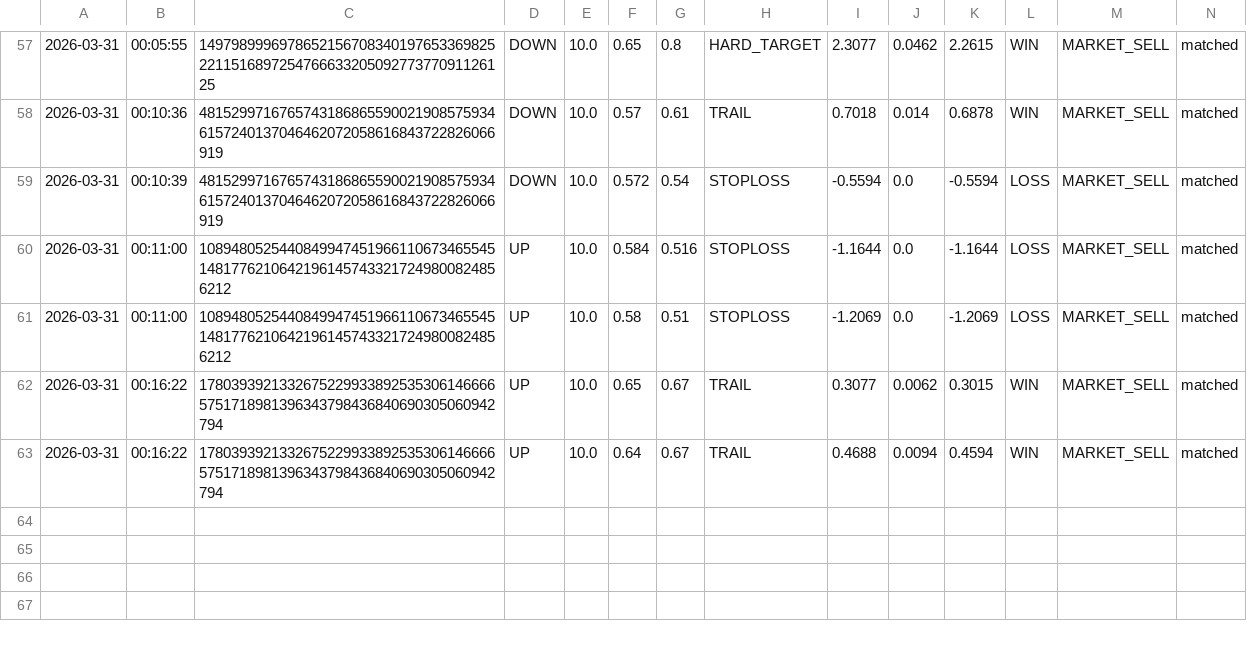
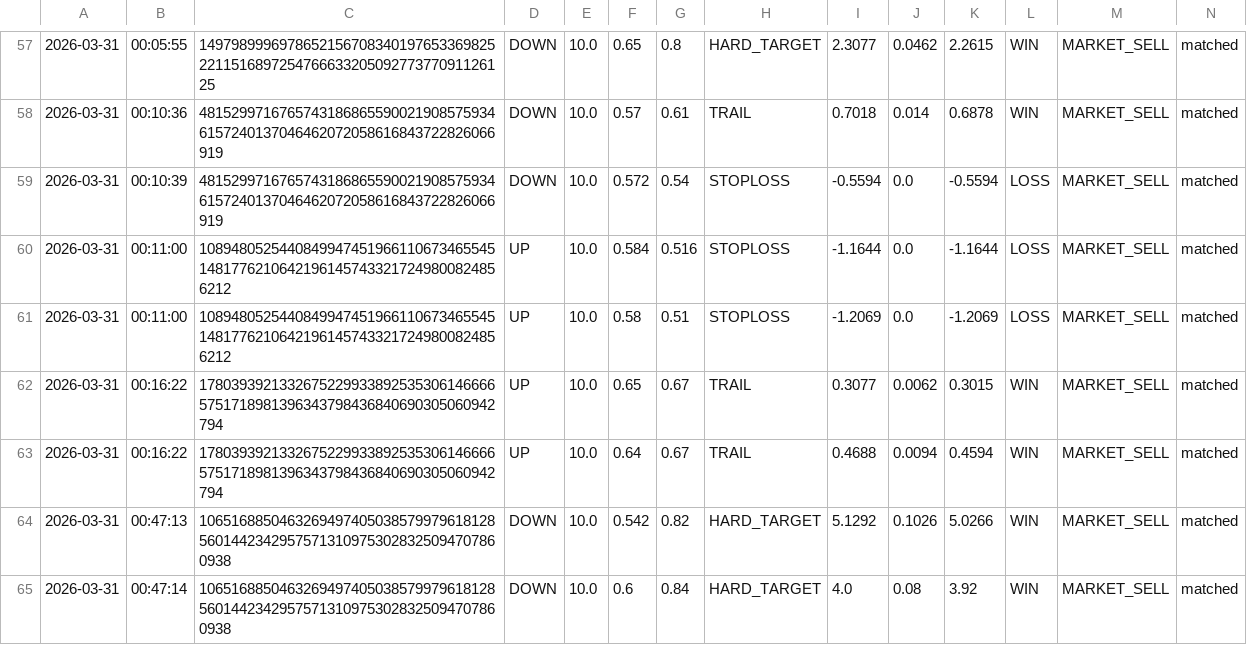
Before and after one commit to gutu99/bot-dashboard, a CSV file: Test1.csv, drawn as a sheet; only a part is shown, gaps mark what is left out; the diff names each change by its address in the sheet, - before the commit and + after, or states it on an @@ line.

Commit message:
auto update csv

```diff
--- a/Test1.csv
+++ b/Test1.csv
+row 64: 2026-03-31 | 00:47:13 | 106516885046326949740503857997961812856014423429575713109753028325094707860938 | DOWN | 10.0 | 0.542 | 0.82 | HARD_TARGET | 5.1292 | 0.1026 | 5.0266 | WIN | MARKET_SELL | matched
+row 65: 2026-03-31 | 00:47:14 | 106516885046326949740503857997961812856014423429575713109753028325094707860938 | DOWN | 10.0 | 0.6 | 0.84 | HARD_TARGET | 4.0 | 0.08 | 3.92 | WIN | MARKET_SELL | matched
```
